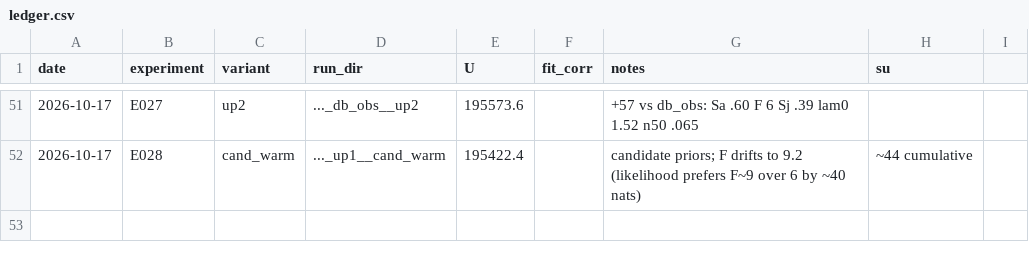
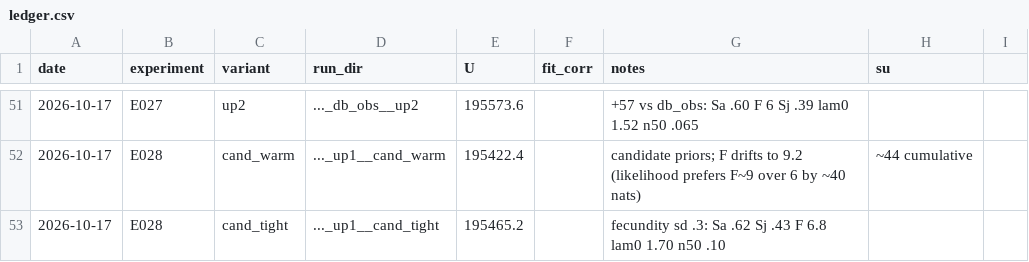
Before and after one commit to brendanwallison/houfin-range-model, a CSV file: research/age_model/ledger.csv, drawn as a sheet; only a part is shown, gaps mark what is left out; the diff names each change by its address in the sheet, - before the commit and + after, or states it on an @@ line.

Commit message:
research/age_model: candidate viz (plains Allee-dead 8%); cand_tight

```diff
--- a/research/age_model/ledger.csv
+++ b/research/age_model/ledger.csv
+row 53: 2026-10-17 | E028 | cand_tight | ..._up1__cand_tight | 195465.2 |  | fecundity sd .3: Sa .62 Sj .43 F 6.8 lam0 1.70 n50 .10
```
Also changed, not shown: 1 other file.
